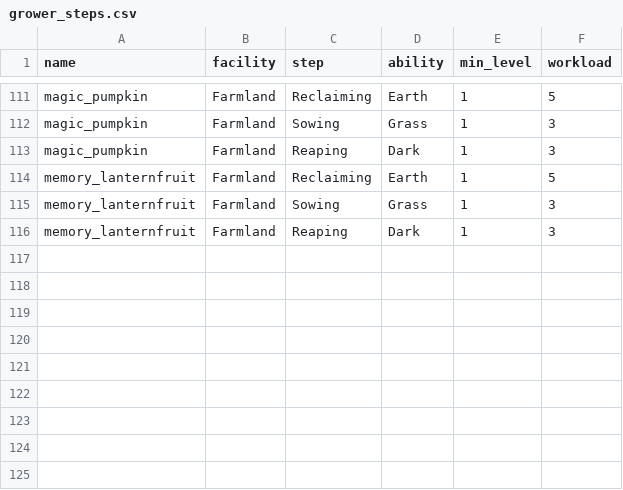
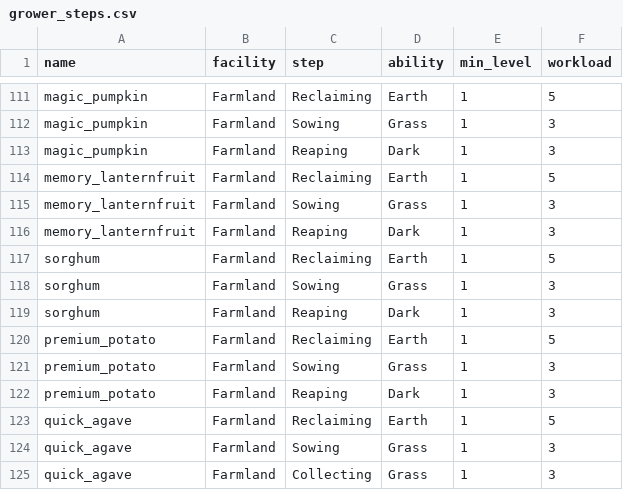
Before and after one commit to RealNenzar/aniimo-homeland, a CSV file: data/grower_steps.csv, drawn as a sheet; only a part is shown, gaps mark what is left out; the diff names each change by its address in the sheet, - before the commit and + after, or states it on an @@ line.

```diff
--- a/data/grower_steps.csv
+++ b/data/grower_steps.csv
+row 117: sorghum | Farmland | Reclaiming | Earth | 1 | 5
+row 118: sorghum | Farmland | Sowing | Grass | 1 | 3
+row 119: sorghum | Farmland | Reaping | Dark | 1 | 3
+row 120: premium_potato | Farmland | Reclaiming | Earth | 1 | 5
+row 121: premium_potato | Farmland | Sowing | Grass | 1 | 3
+row 122: premium_potato | Farmland | Reaping | Dark | 1 | 3
+row 123: quick_agave | Farmland | Reclaiming | Earth | 1 | 5
+row 124: quick_agave | Farmland | Sowing | Grass | 1 | 3
+row 125: quick_agave | Farmland | Collecting | Grass | 1 | 3
```
Also changed, not shown: data/aniimo_requirements.csv, 11 other files.
